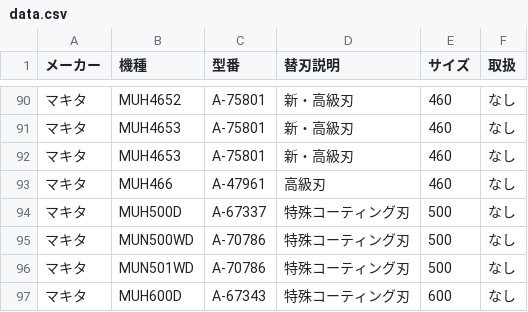
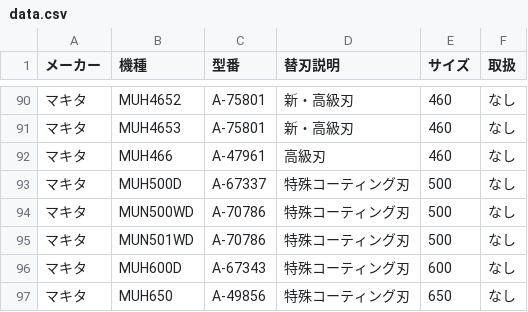
Before and after one commit to delint00-collab/kaeba-search, a CSV file: data.csv, drawn as a sheet; only a part is shown, gaps mark what is left out; the shorter side is filled out with more unchanged rows.

Commit message:
Update data.csv

```diff
--- a/data.csv
+++ b/data.csv
@@ -91,3 +91,2 @@
 マキタ,MUH4653,A-75801,新・高級刃,460,なし
-マキタ,MUH4653,A-75801,新・高級刃,460,なし
 マキタ,MUH466,A-47961,高級刃,460,なし
```
